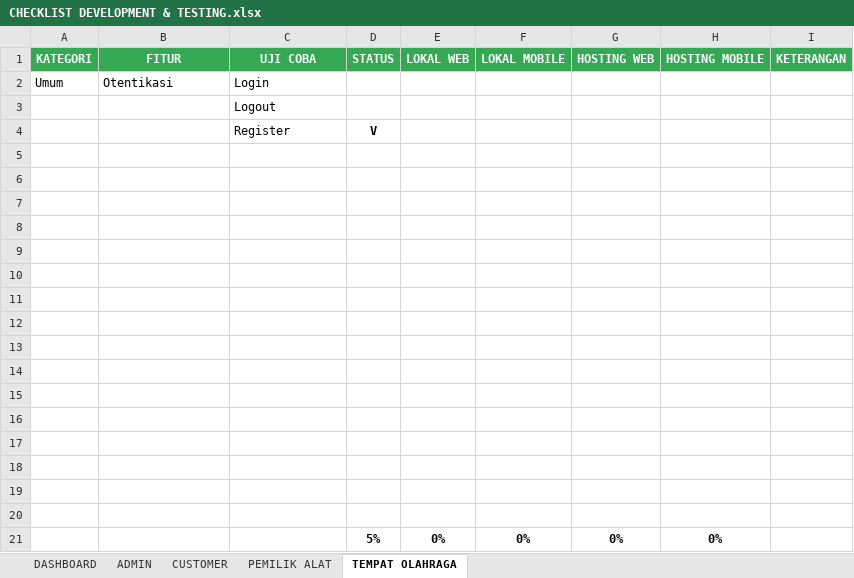
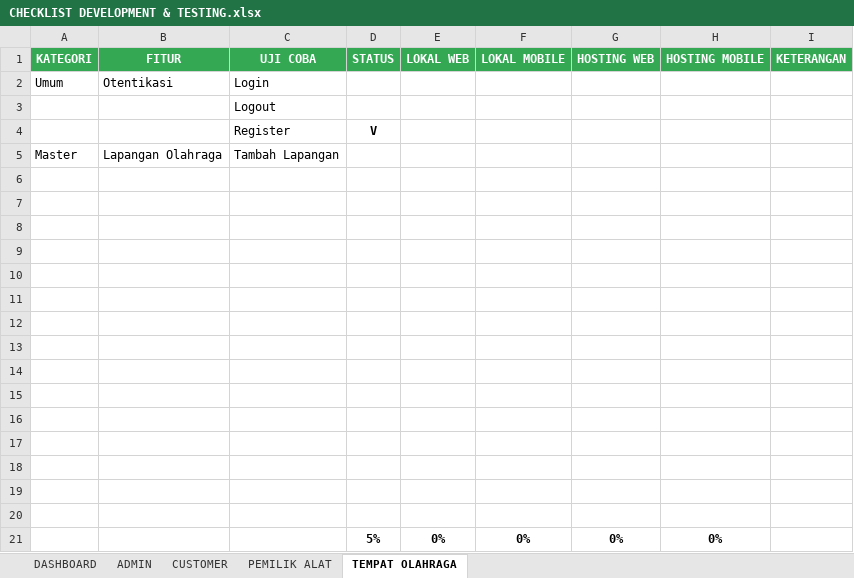
Before and after one commit to mariayerossi/TugasAkhir_Jiayoouu, an Excel workbook: CHECKLIST DEVELOPMENT & TESTING.xlsx, sheet TEMPAT OLAHRAGA, drawn as a sheet; values as stored, in another font and other column widths than the file's, no borders; conditional formats and table styles not drawn; the diff names each change by its address in the sheet, - before the commit and + after, or states it on an @@ line.

```diff
--- a/CHECKLIST DEVELOPMENT & TESTING.xlsx (sheet TEMPAT OLAHRAGA)
+++ b/CHECKLIST DEVELOPMENT & TESTING.xlsx (sheet TEMPAT OLAHRAGA)
-row 5: (empty)
+row 5: Master | Lapangan Olahraga | Tambah Lapangan
```
Also changed, not shown: sheet DASHBOARD, sheet PEMILIK ALAT, 1 other file.
